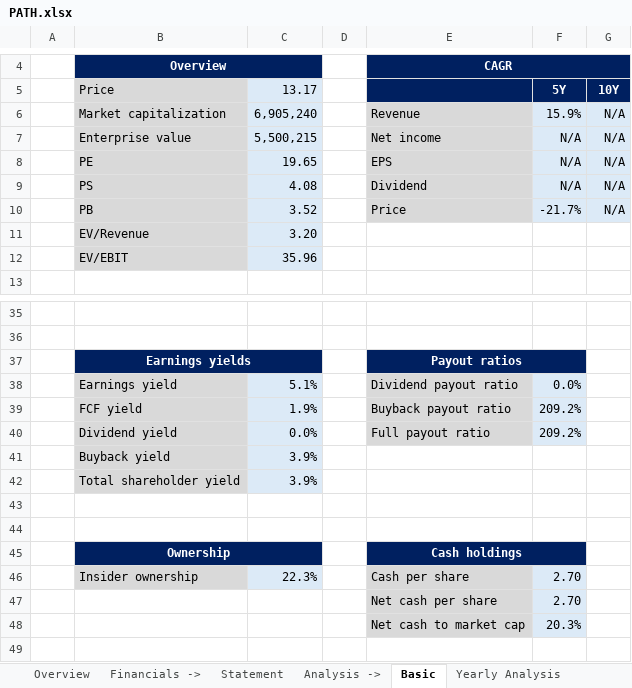
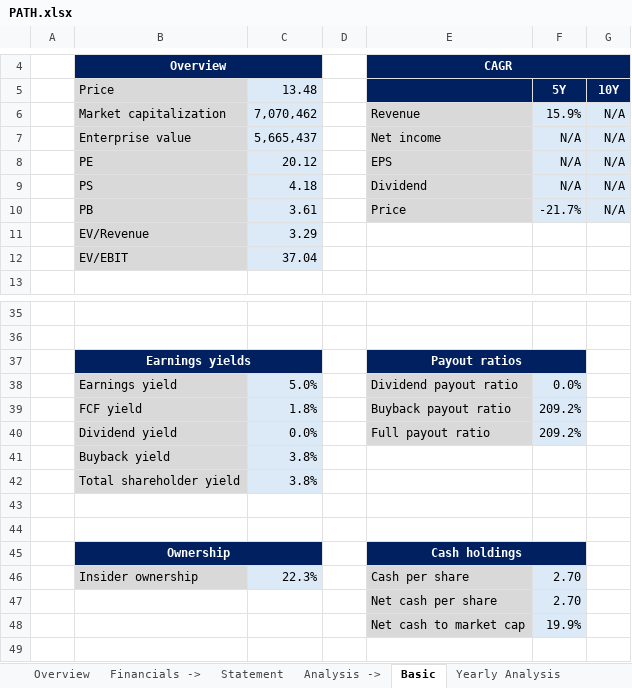
Before and after one commit to ady28/Finance-StockLists, an Excel workbook: PATH.xlsx, sheet Basic, drawn as a sheet; only a part is shown, gaps mark what is left out; values as stored, in another font and other column widths than the file's, no borders; the diff names each change by its address in the sheet, - before the commit and + after, or states it on an @@ line.

```diff
--- a/PATH.xlsx (sheet Basic)
+++ b/PATH.xlsx (sheet Basic)
-C5: 13.17
+C5: 13.48
-C6 (13.48): 6,905,240
+C6 (13.48): 7,070,462
-C7 (13.48): 5,500,215
+C7 (13.48): 5,665,437
-C8 (13.48): 19.65
+C8 (13.48): 20.12
-C9 (13.48): 4.08
+C9 (13.48): 4.18
-C10 (13.48): 3.52
+C10 (13.48): 3.61
-C11 (13.48): 3.20
+C11 (13.48): 3.29
-C12 (13.48): 35.96
+C12 (13.48): 37.04
-C38 (13.48): 5.1%
+C38 (13.48): 5.0%
-C39 (13.48): 1.9%
+C39 (13.48): 1.8%
-C41:C42 (13.48): 3.9%
+C41:C42 (13.48): 3.8%
-F48 (5Y): 20.3%
+F48 (5Y): 19.9%
```
Also changed, not shown: sheet Reverse DCF, sheet Overview, sheet Statement, sheet Yearly Analysis, sheet WACC, sheet AVG target price, DUOL.xlsx, MU.xlsx, 9 other files.
